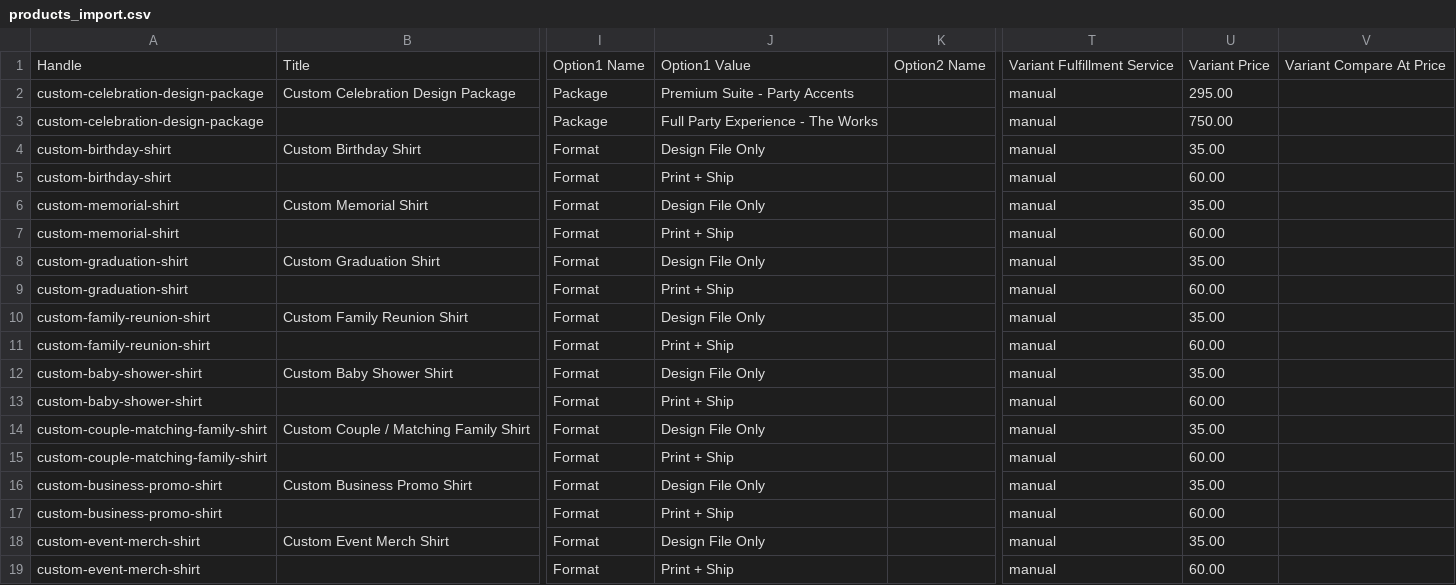
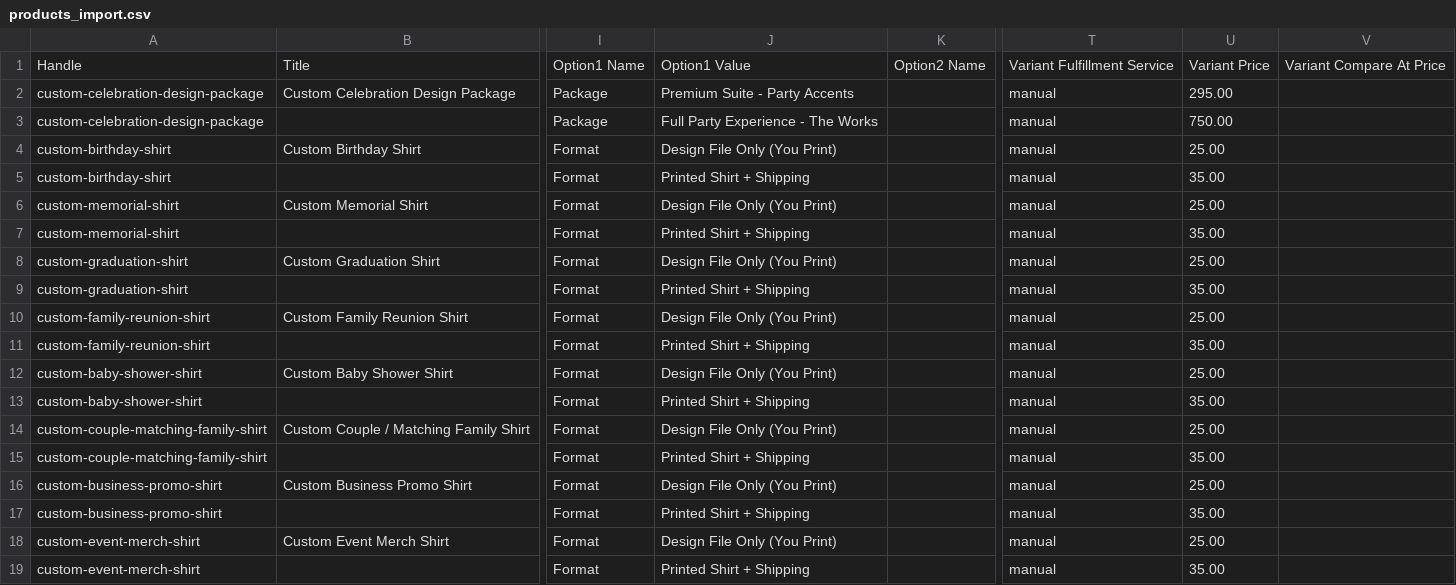
Before and after one commit to colorcreateconnect-dotcom/Color-create-studio, a CSV file: shopify/products_import.csv, drawn as a sheet; only a part is shown, gaps mark what is left out; the diff covers the shown part only; the diff names each change by its address in the sheet, - before the commit and + after, or states it on an @@ line.

```diff
--- a/shopify/products_import.csv
+++ b/shopify/products_import.csv
-J4: Design File Only
+J4: Design File Only (You Print)
-U4: 35.00
+U4: 25.00
-J5: Print + Ship
+J5: Printed Shirt + Shipping
-U5: 60.00
+U5: 35.00
-J6: Design File Only
+J6: Design File Only (You Print)
-U6: 35.00
+U6: 25.00
-J7: Print + Ship
+J7: Printed Shirt + Shipping
-U7: 60.00
+U7: 35.00
-J8: Design File Only
+J8: Design File Only (You Print)
-U8: 35.00
+U8: 25.00
-J9: Print + Ship
+J9: Printed Shirt + Shipping
-U9: 60.00
+U9: 35.00
-J10: Design File Only
+J10: Design File Only (You Print)
-U10: 35.00
+U10: 25.00
-J11: Print + Ship
+J11: Printed Shirt + Shipping
-U11: 60.00
+U11: 35.00
-J12: Design File Only
+J12: Design File Only (You Print)
-U12: 35.00
+U12: 25.00
-J13: Print + Ship
+J13: Printed Shirt + Shipping
-U13: 60.00
+U13: 35.00
-J14: Design File Only
+J14: Design File Only (You Print)
-U14: 35.00
+U14: 25.00
-J15: Print + Ship
+J15: Printed Shirt + Shipping
-U15: 60.00
+U15: 35.00
-J16: Design File Only
+J16: Design File Only (You Print)
-U16: 35.00
+U16: 25.00
-J17: Print + Ship
+J17: Printed Shirt + Shipping
-U17: 60.00
+U17: 35.00
-J18: Design File Only
+J18: Design File Only (You Print)
-U18: 35.00
+U18: 25.00
-J19: Print + Ship
+J19: Printed Shirt + Shipping
-U19: 60.00
+U19: 35.00
```
Also changed, not shown: 18 edited cells elsewhere in this file, 2 other files.
